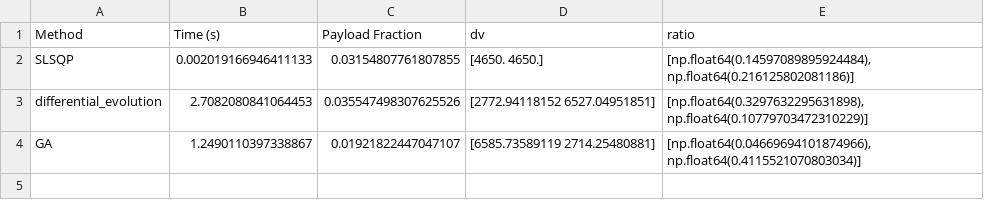
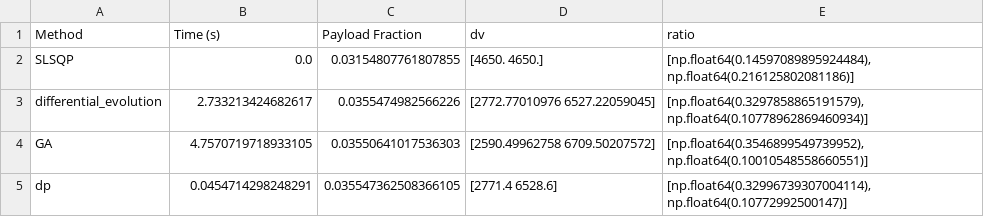
Before and after one commit to vkhansen/Rocket_Propulsion, a CSV file: Stage_Opt/optimization_results.csv, drawn as a sheet.

```diff
--- a/Stage_Opt/optimization_results.csv
+++ b/Stage_Opt/optimization_results.csv
@@ -1,4 +1,5 @@
 Method,Time (s),Payload Fraction,dv,ratio
-SLSQP,0.002019166946411133,0.03154807761807855,[4650. 4650.],"[np.float64(0.14597089895924484), np.float64(0.216125802081186)]"
-differential_evolution,2.7082080841064453,0.035547498307625526,[2772.94118152 6527.04951851],"[np.float64(0.3297632295631898), np.float64(0.10779703472310229)]"
-GA,1.2490110397338867,0.01921822447047107,[6585.73589119 2714.25480881],"[np.float64(0.04669694101874966), np.float64(0.4115521070803034)]"
+SLSQP,0.0,0.03154807761807855,[4650. 4650.],"[np.float64(0.14597089895924484), np.float64(0.216125802081186)]"
+differential_evolution,2.733213424682617,0.0355474982566226,[2772.77010976 6527.22059045],"[np.float64(0.3297858865191579), np.float64(0.10778962869460934)]"
+GA,4.7570719718933105,0.03550641017536303,[2590.49962758 6709.50207572],"[np.float64(0.3546899549739952), np.float64(0.10010548558660551)]"
+dp,0.0454714298248291,0.035547362508366105,[2771.4 6528.6],"[np.float64(0.32996739307004114), np.float64(0.10772992500147)]"
```
Also changed, not shown: 5 other files.
